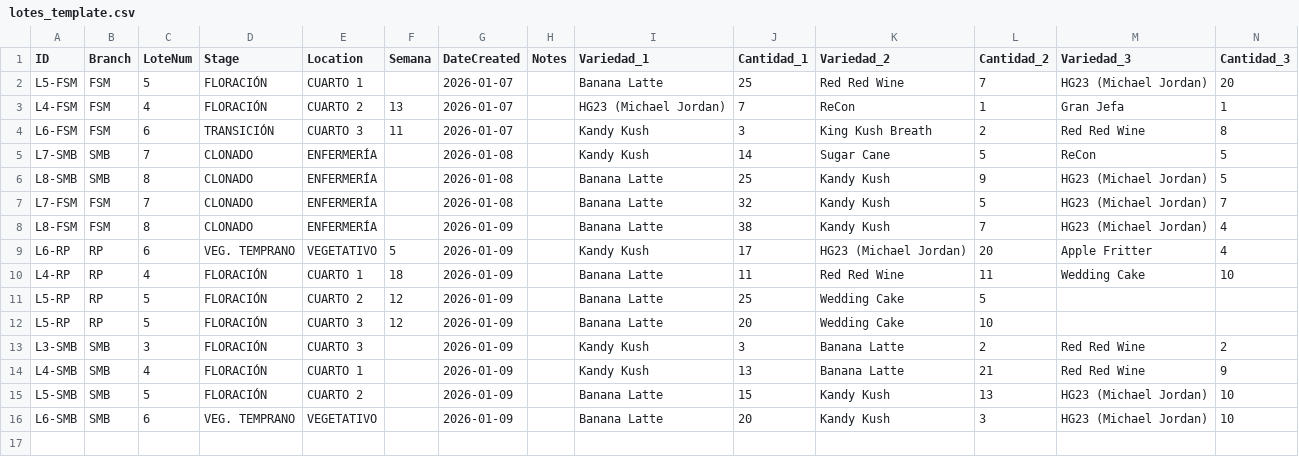
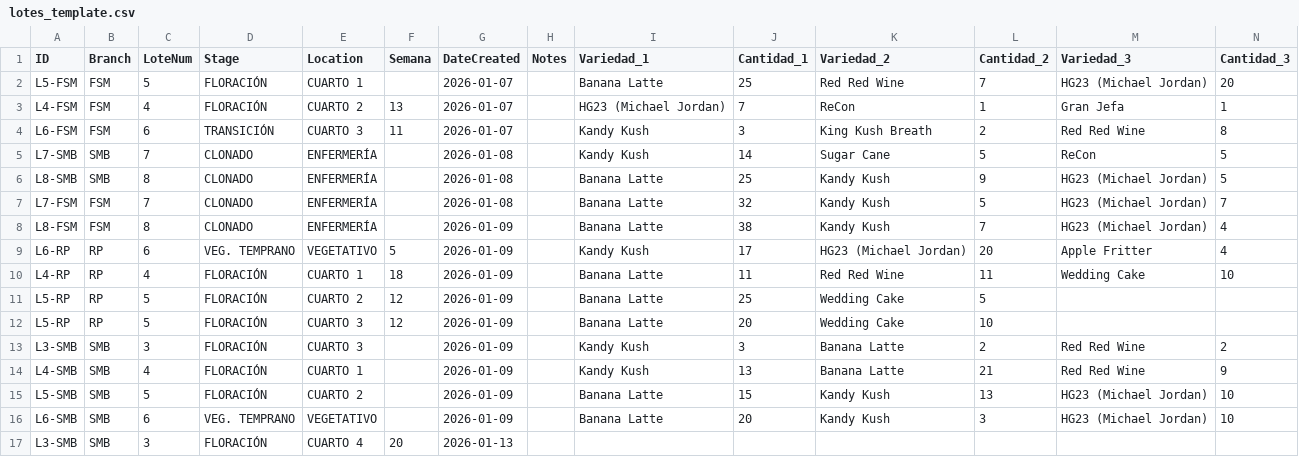
Before and after one commit to ALi3naTEd0/control_lotes, a CSV file: lotes_template.csv, drawn as a sheet; only a part is shown; rows hold the shown columns only; the diff names each change by its address in the sheet, - before the commit and + after, or states it on an @@ line.

Commit message:
Actualización lotes - 2026-01-13 17:05

```diff
--- a/lotes_template.csv
+++ b/lotes_template.csv
+row 17: L3-SMB | SMB | 3 | FLORACIÓN | CUARTO 4 | 20 | 2026-01-13
```
